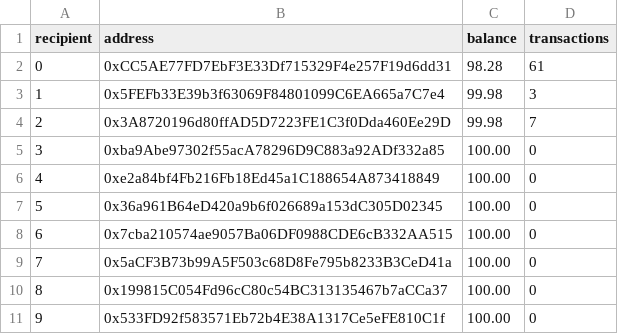
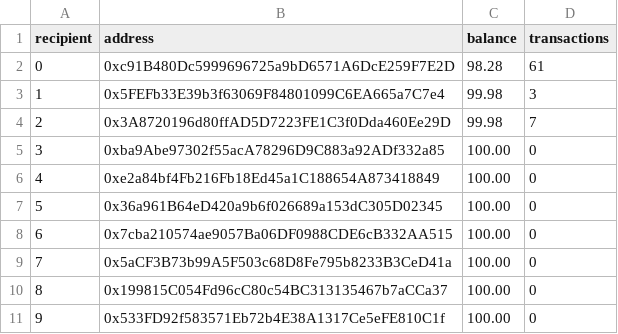
Before and after one commit to Saving-the-world-org/saving_the_world_app2, a CSV file: src/data/recipients.csv, drawn as a sheet.

```diff
--- a/src/data/recipients.csv
+++ b/src/data/recipients.csv
@@ -1,3 +1,3 @@
 recipient,address,balance,transactions
-0,0xCC5AE77FD7EbF3E33Df715329F4e257F19d6dd31,98.28,61
+0,0xc91B480Dc5999696725a9bD6571A6DcE259F7E2D,98.28,61
 1,0x5FEFb33E39b3f63069F84801099C6EA665a7C7e4,99.98,3
```
Also changed, not shown: 6 other files.
